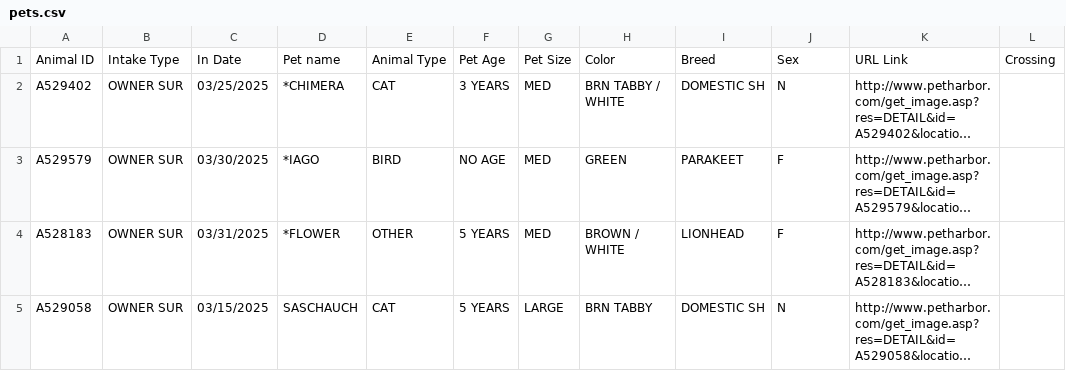
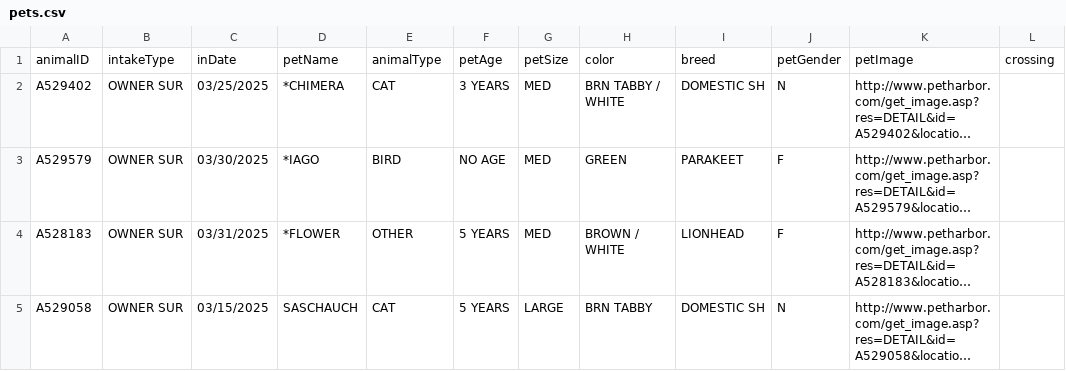
Before and after one commit to noahkim006/snap_academy_page, a CSV file: pets.csv, drawn as a sheet; only a part is shown; long unchanged cells end in …; removed rows and columns are numbered as before the commit, all else as after; the diff names each change by its address in the sheet, - before the commit and + after, or states it on an @@ line.

Commit message:
page now adds pet cards onto the page on load, but image links in CSV lead to get image asp, FIX THIS NOW
TODO: fix page layout using html and css -- currently all pets from CSV are in a single row

```diff
--- a/pets.csv
+++ b/pets.csv
-row 1: Animal ID | Intake Type | In Date | Pet name | Animal Type | Pet Age | Pet Size | Color | Breed | Sex | URL Link | Crossing
+row 1: animalID | intakeType | inDate | petName | animalType | petAge | petSize | color | breed | petGender | petImage | crossing
```
Also changed, not shown: 2 other files.
